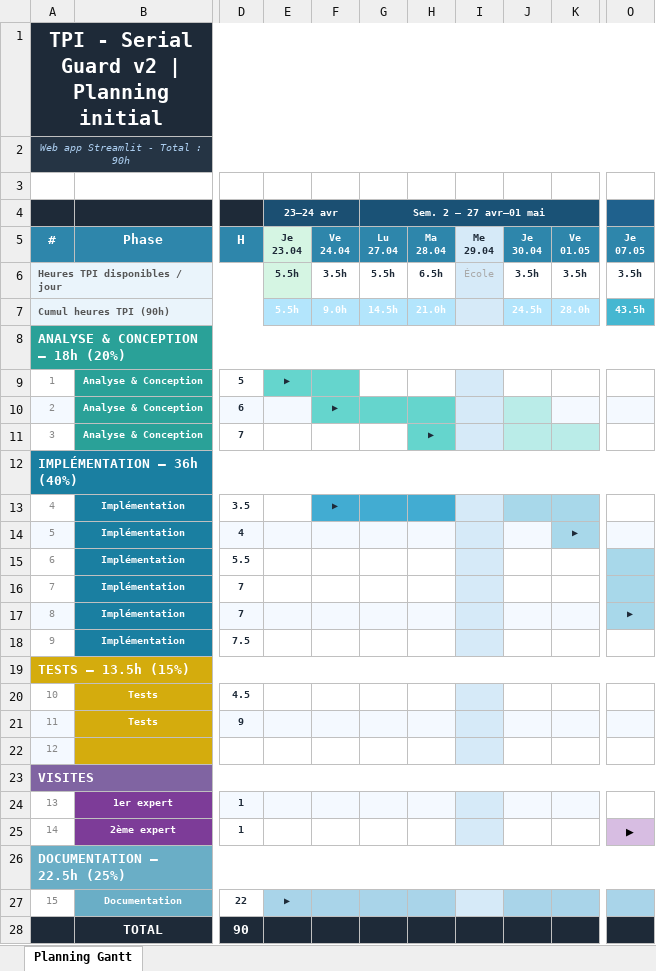
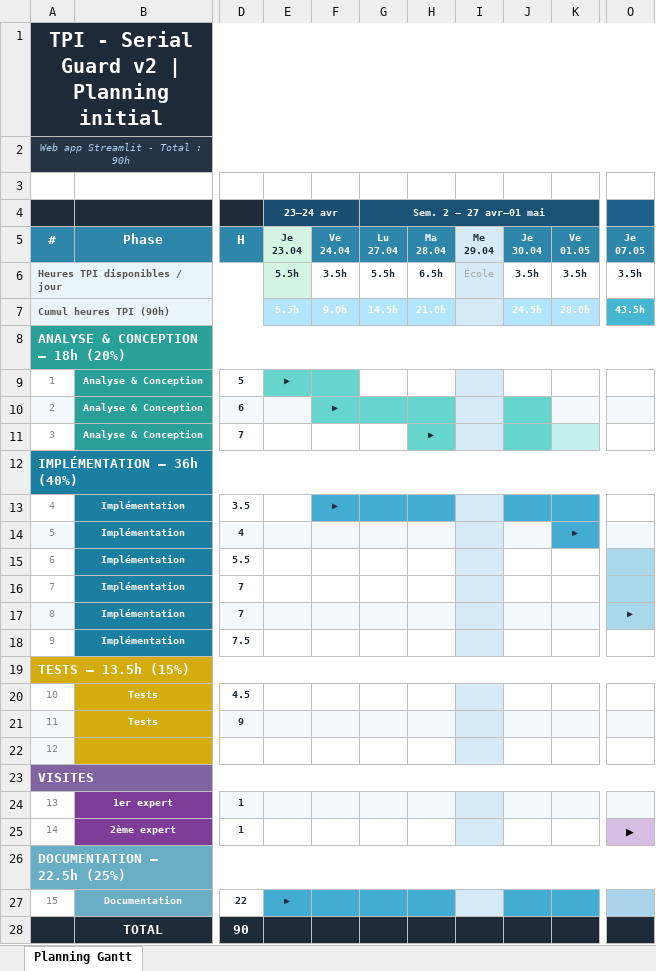
Before and after one commit to jimmylamcpnv/TPI, an Excel workbook: Documents/LAM_Jimmy-planning-initial-TPI.xlsx, sheet Planning Gantt, drawn as a sheet; only a part is shown, gaps mark what is left out; values as stored, in another font and other column widths than the file's, no borders; the diff names each change by its address in the sheet, - before the commit and + after, or states it on an @@ line.

```diff
--- a/Documents/LAM_Jimmy-planning-initial-TPI.xlsx (sheet Planning Gantt)
+++ b/Documents/LAM_Jimmy-planning-initial-TPI.xlsx (sheet Planning Gantt)
-J10:J11 fill: #BAECE8
+J10:J11 fill: #65D5CD
-J13:K13 fill: #A8D8EA
+J13:K13 fill: #42ACD2
-K14 fill: #A8D8EA
+K14 fill: #42ACD2
-O24 fill: none
+O24 fill: #F4F9FF
-E27:H27 fill: #A9D4E9
+E27:H27 fill: #42ACD2
-J27:K27 fill: #A9D4E9
+J27:K27 fill: #42ACD2
```
Also changed, not shown: Documents/LAM_Jimmy-journal-travail-TPI.xlsx, 15 other files.
